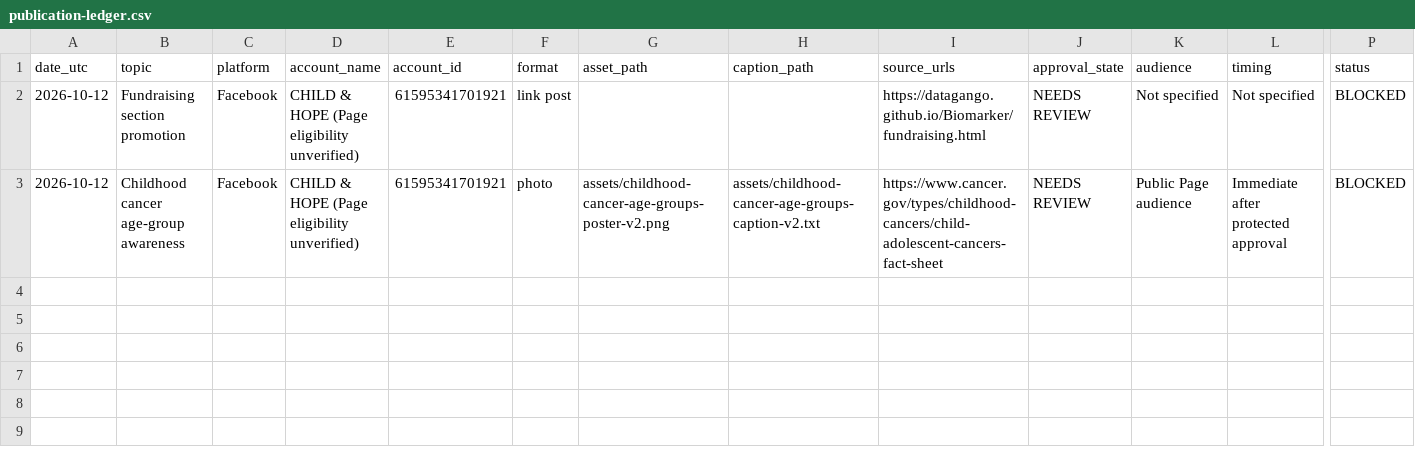
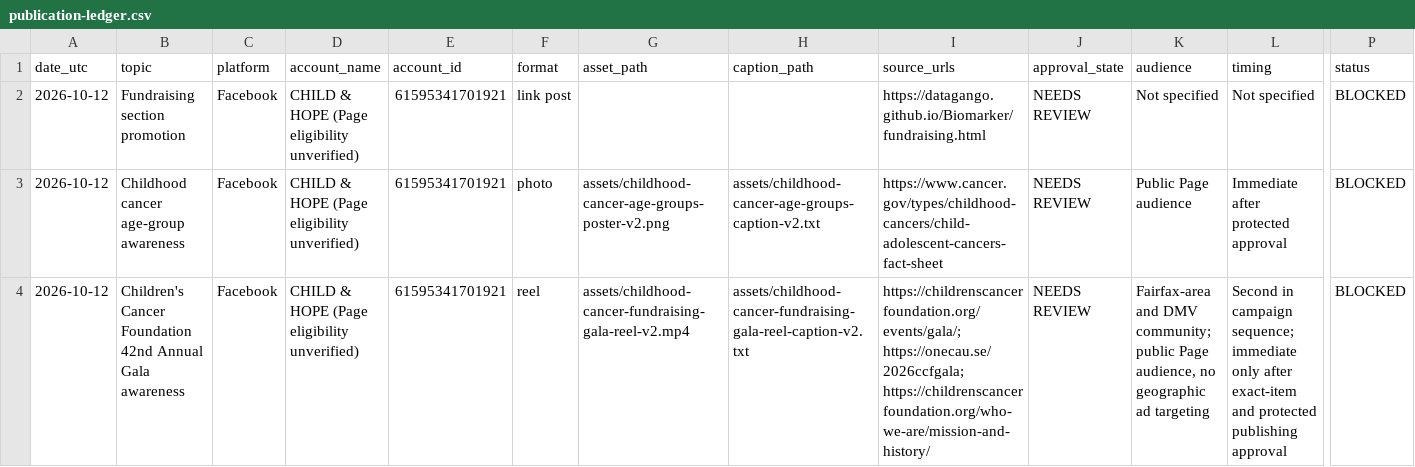
Before and after one commit to DataGango/Biomarker-social-campaign, a CSV file: social_campaign_agent/publication-ledger.csv, drawn as a sheet; only a part is shown, gaps mark what is left out; rows hold the shown columns only; the diff names each change by its address in the sheet, - before the commit and + after, or states it on an @@ line.

Commit message:
Add updated CCF gala fundraising Reel

```diff
--- a/social_campaign_agent/publication-ledger.csv
+++ b/social_campaign_agent/publication-ledger.csv
+row 4: 2026-10-12 | Children's Cancer Foundation 42nd Annual Gala awareness | Facebook | CHILD & HOPE (Page eligibility unverified) | 61595341701921 | reel | assets/childhood-cancer-fundraising-gala-reel-v2.mp4 | assets/childhood-cancer-fundraising-gala-reel-caption-v2.txt | https://childrenscancerfoundation.org/events/gala/; https://onecau.se/2026ccfgala; https://childrenscancerfoundation.org/who-we-are/mission-and-history/ | NEEDS REVIEW | Fairfax-area and DMV community; public Page audience, no geographic ad targeting | Second in campaign sequence; immediate only after exact-item and protected publishing approval | BLOCKED
```
Also changed, not shown: 5 other files.
